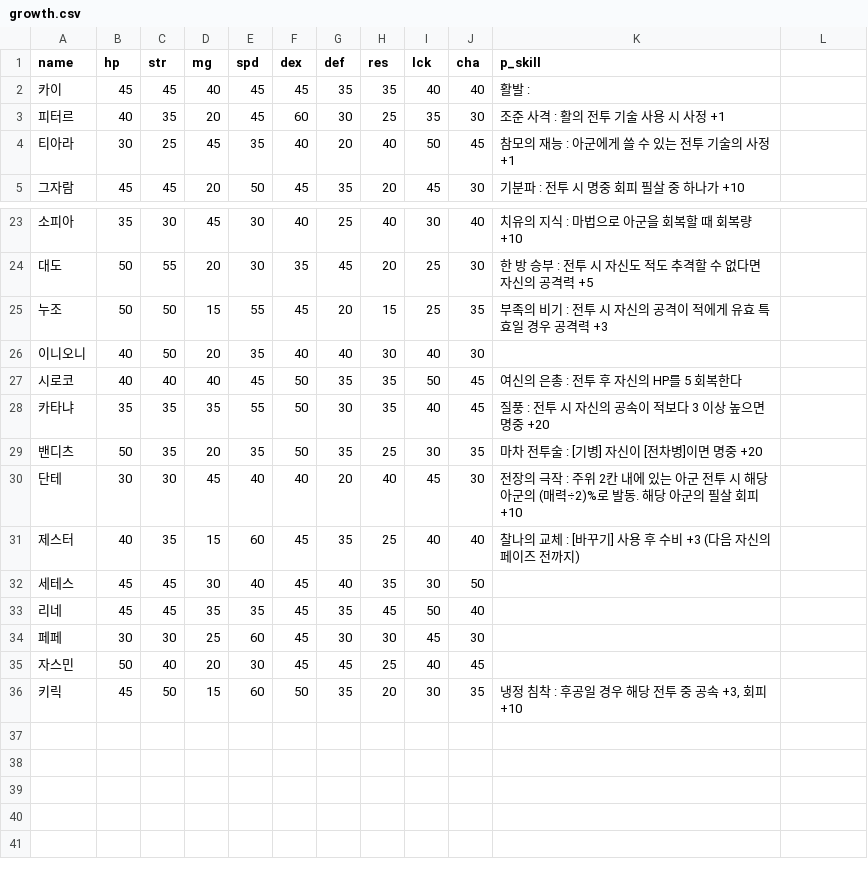
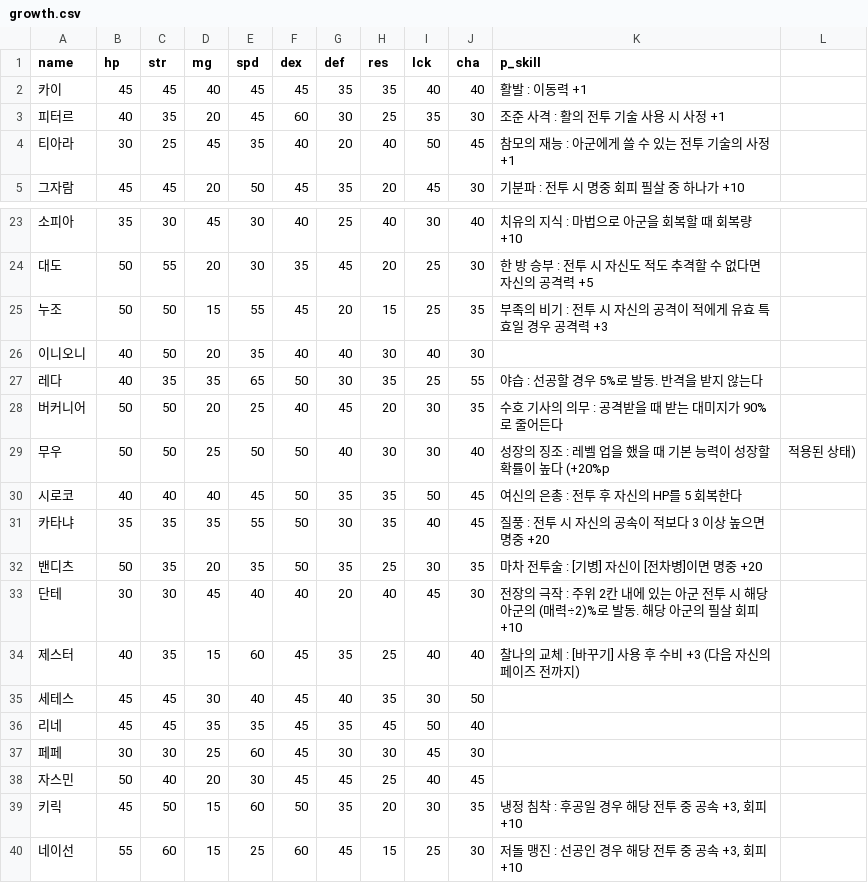
Before and after one commit to Cass07/fe18-db, a CSV file: csv/growth.csv, drawn as a sheet; only a part is shown, gaps mark what is left out.

Commit message:
[Feature] 데이터 추가

```diff
--- a/csv/growth.csv
+++ b/csv/growth.csv
@@ -1,3 +1,3 @@
 name,hp,str,mg,spd,dex,def,res,lck,cha,p_skill
-카이,	45,	45,	40,	45,	45,	35,	35,	40,	40, 활발 :
+카이, 45, 45, 40, 45, 45, 35, 35, 40, 40, 활발 : 이동력 +1
 피터르, 40, 35, 20, 45, 60, 30, 25, 35, 30, 조준 사격 : 활의 전투 기술 사용 시 사정 +1
@@ -26,2 +26,5 @@ name,hp,str,mg,spd,dex,def,res,lck,cha,p_skill
 이니오니, 40, 50, 20, 35, 40, 40, 30, 40, 30,
+레다, 40, 35, 35, 65, 50, 30, 35, 25, 55, 야습 : 선공할 경우 5%로 발동. 반격을 받지 않는다
+버커니어, 50, 50, 20, 25, 40, 45, 20, 30, 35, 수호 기사의 의무 : 공격받을 때 받는 대미지가 90%로 줄어든다
+무우, 50, 50, 25, 50, 50, 40, 30, 30, 40, 성장의 징조 : 레벨 업을 했을 때 기본 능력이 성장할 확률이 높다 (+20%p, 적용된 상태)
 시로코, 40, 40, 40, 45, 50, 35, 35, 50, 45, 여신의 은총 : 전투 후 자신의 HP를 5 회복한다
@@ -36 +39,2 @@ name,hp,str,mg,spd,dex,def,res,lck,cha,p_skill
 키릭, 45, 50, 15, 60, 50, 35, 20, 30, 35,"냉정 침착 : 후공일 경우 해당 전투 중 공속 +3, 회피 +10"
+네이선, 55, 60, 15, 25, 60, 45, 15, 25, 30,"저돌 맹진 : 선공인 경우 해당 전투 중 공속 +3, 회피 +10"
```
